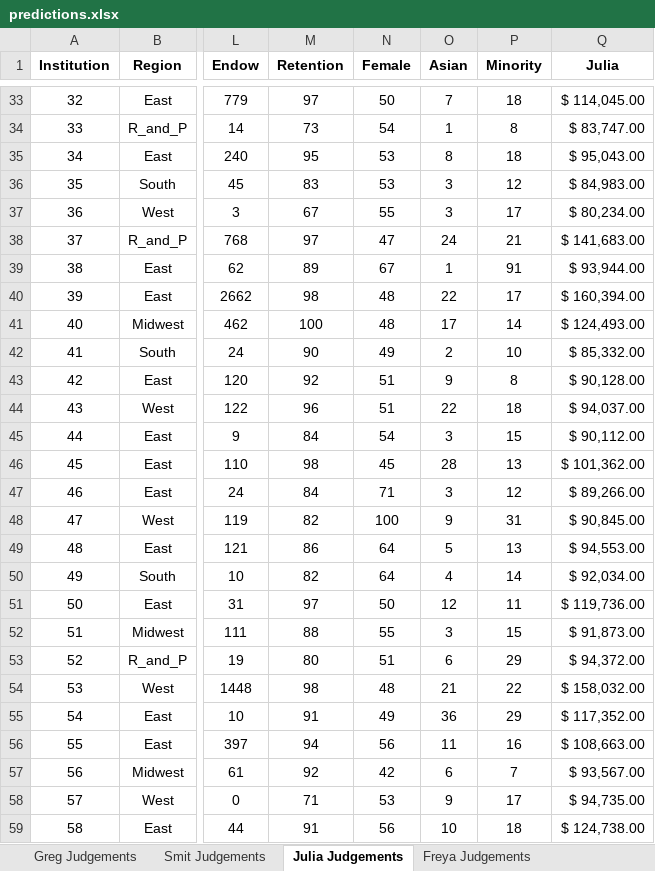
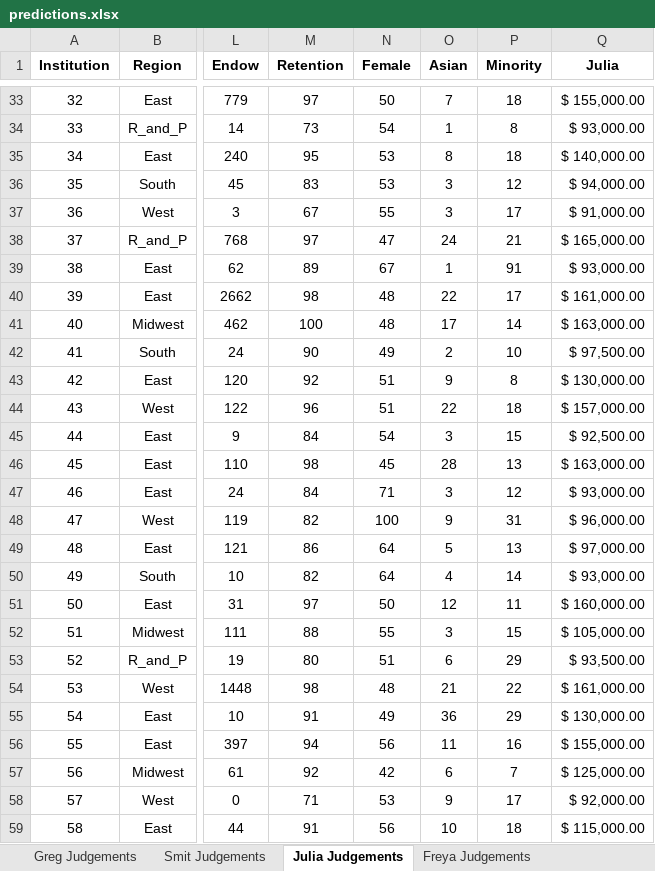
Before and after one commit to hereisjulia/Intermediate_Finance, an Excel workbook: CriticalThinking/predictions.xlsx, sheet Julia Judgements, drawn as a sheet; only a part is shown, gaps mark what is left out; values as stored, in another font and other column widths than the file's, no borders; table styles not drawn; the diff covers the shown part only; the diff names each change by its address in the sheet, - before the commit and + after, or states it on an @@ line.

```diff
--- a/CriticalThinking/predictions.xlsx (sheet Julia Judgements)
+++ b/CriticalThinking/predictions.xlsx (sheet Julia Judgements)
-Q33 (Julia): $ 114,045.00
+Q33 (Julia): $ 155,000.00
-Q34 (Julia): $ 83,747.00
+Q34 (Julia): $ 93,000.00
-Q35 (Julia): $ 95,043.00
+Q35 (Julia): $ 140,000.00
-Q36 (Julia): $ 84,983.00
+Q36 (Julia): $ 94,000.00
-Q37 (Julia): $ 80,234.00
+Q37 (Julia): $ 91,000.00
-Q38 (Julia): $ 141,683.00
+Q38 (Julia): $ 165,000.00
-Q39 (Julia): $ 93,944.00
+Q39 (Julia): $ 93,000.00
-Q40 (Julia): $ 160,394.00
+Q40 (Julia): $ 161,000.00
-Q41 (Julia): $ 124,493.00
+Q41 (Julia): $ 163,000.00
-Q42 (Julia): $ 85,332.00
+Q42 (Julia): $ 97,500.00
-Q43 (Julia): $ 90,128.00
+Q43 (Julia): $ 130,000.00
-Q44 (Julia): $ 94,037.00
+Q44 (Julia): $ 157,000.00
-Q45 (Julia): $ 90,112.00
+Q45 (Julia): $ 92,500.00
-Q46 (Julia): $ 101,362.00
+Q46 (Julia): $ 163,000.00
-Q47 (Julia): $ 89,266.00
+Q47 (Julia): $ 93,000.00
-Q48 (Julia): $ 90,845.00
+Q48 (Julia): $ 96,000.00
-Q49 (Julia): $ 94,553.00
+Q49 (Julia): $ 97,000.00
-Q50 (Julia): $ 92,034.00
+Q50 (Julia): $ 93,000.00
-Q51 (Julia): $ 119,736.00
+Q51 (Julia): $ 160,000.00
-Q52 (Julia): $ 91,873.00
+Q52 (Julia): $ 105,000.00
-Q53 (Julia): $ 94,372.00
+Q53 (Julia): $ 93,500.00
-Q54 (Julia): $ 158,032.00
+Q54 (Julia): $ 161,000.00
-Q55 (Julia): $ 117,352.00
+Q55 (Julia): $ 130,000.00
-Q56 (Julia): $ 108,663.00
+Q56 (Julia): $ 155,000.00
-Q57 (Julia): $ 93,567.00
+Q57 (Julia): $ 125,000.00
-Q58 (Julia): $ 94,735.00
+Q58 (Julia): $ 92,000.00
-Q59 (Julia): $ 124,738.00
+Q59 (Julia): $ 115,000.00
```
Also changed, not shown: 39 edited cells elsewhere in this sheet, 3 other files.
